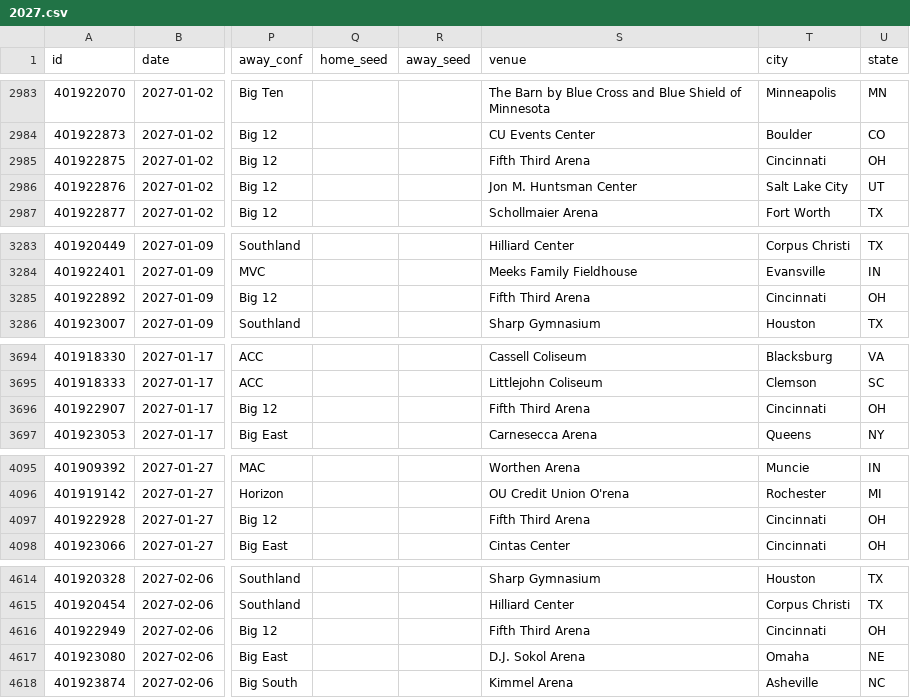
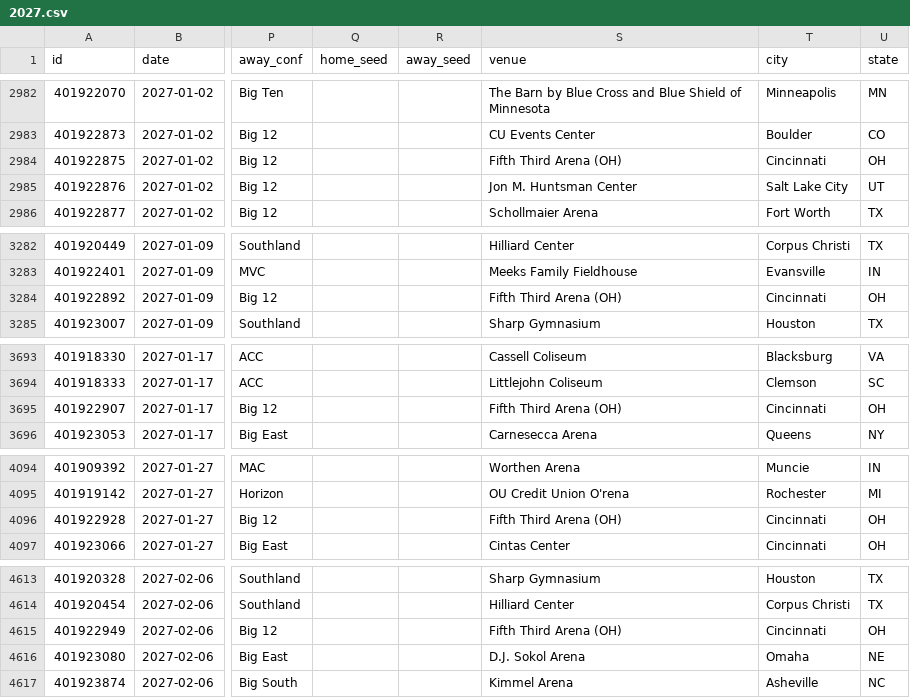
Before and after one commit to rjr5021/college-basketball-belt, a CSV file: data/women/games/2027.csv, drawn as a sheet; only a part is shown, gaps mark what is left out; addresses are those after the commit; the diff covers the shown part only; the diff names each change by its address in the sheet, - before the commit and + after, or states it on an @@ line.

```diff
--- a/data/women/games/2027.csv
+++ b/data/women/games/2027.csv
-S2984 (venue): Fifth Third Arena
+S2984 (venue): Fifth Third Arena (OH)
-S3284 (venue): Fifth Third Arena
+S3284 (venue): Fifth Third Arena (OH)
-S3695 (venue): Fifth Third Arena
+S3695 (venue): Fifth Third Arena (OH)
-S4096 (venue): Fifth Third Arena
+S4096 (venue): Fifth Third Arena (OH)
-S4615 (venue): Fifth Third Arena
+S4615 (venue): Fifth Third Arena (OH)
```
Also changed, not shown: 1 removed row and 7 edited cells elsewhere in this file, data/games/2027.csv, 2 other files.
